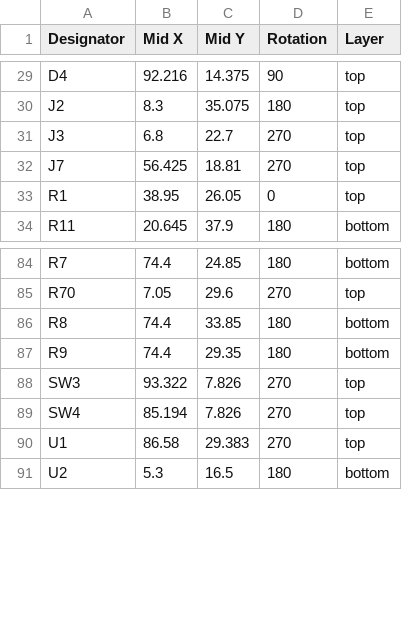
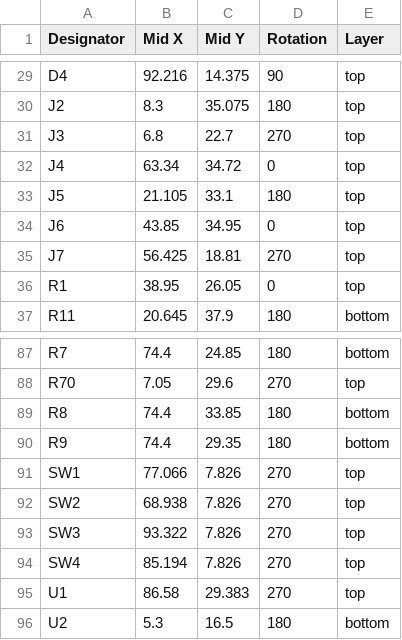
Before and after one commit to MaxRink/km271-wifi, a CSV file: KM217-WiFi/production/positions.csv, drawn as a sheet; only a part is shown, gaps mark what is left out.

```diff
--- a/KM217-WiFi/production/positions.csv
+++ b/KM217-WiFi/production/positions.csv
@@ -31,2 +31,5 @@ J2,8.3,35.075,180,top
 J3,6.8,22.7,270,top
+J4,63.34,34.72,0,top
+J5,21.105,33.1,180,top
+J6,43.85,34.95,0,top
 J7,56.425,18.81,270,top
@@ -87,2 +90,4 @@ R8,74.4,33.85,180,bottom
 R9,74.4,29.35,180,bottom
+SW1,77.066,7.826,270,top
+SW2,68.938,7.826,270,top
 SW3,93.322,7.826,270,top
```
Also changed, not shown: EXTENSIONS/ETH_W5500/production/bom.csv, KM217-WiFi/production/bom.csv, 30 other files.
